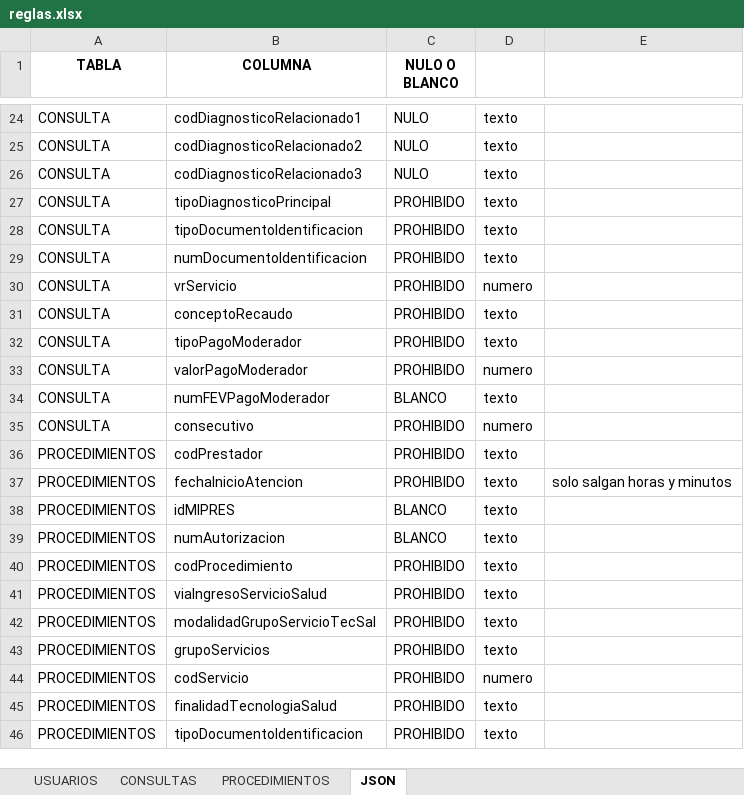
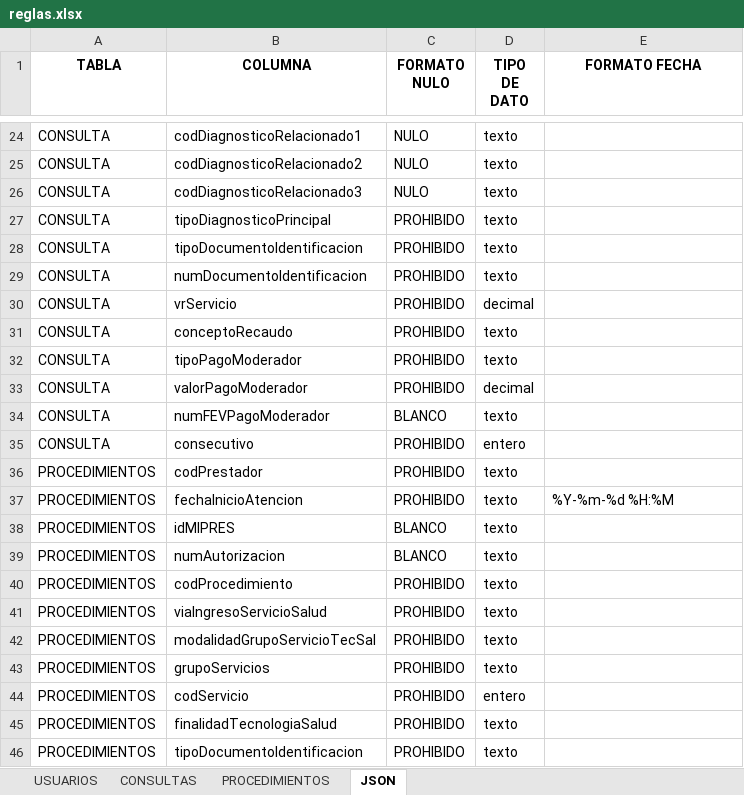
Before and after one commit to dewith/rips_xljson, an Excel workbook: data/input/reglas.xlsx, sheet JSON, drawn as a sheet; only a part is shown, gaps mark what is left out; values as stored, in another font and other column widths than the file's, no borders; the diff covers the shown part only; the diff names each change by its address in the sheet, - before the commit and + after, or states it on an @@ line.

```diff
--- a/data/input/reglas.xlsx (sheet JSON)
+++ b/data/input/reglas.xlsx (sheet JSON)
-C1: NULO O BLANCO
+C1: FORMATO NULO
-D1: (empty)
+D1: TIPO DE DATO
-E1: (empty)
+E1: FORMATO FECHA
-D30 (TIPO DE DATO): numero
+D30 (TIPO DE DATO): decimal
-D33 (TIPO DE DATO): numero
+D33 (TIPO DE DATO): decimal
-D35 (TIPO DE DATO): numero
+D35 (TIPO DE DATO): entero
-E37 (FORMATO FECHA): solo salgan horas y minutos
+E37 (FORMATO FECHA): %Y-%m-%d %H:%M
-D44 (TIPO DE DATO): numero
+D44 (TIPO DE DATO): entero
```
Also changed, not shown: 2 removed rows and 7 edited cells elsewhere in this sheet, 1 other file.
